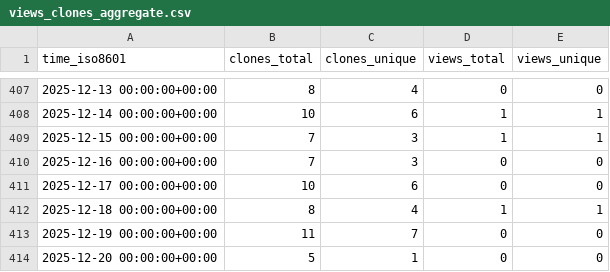
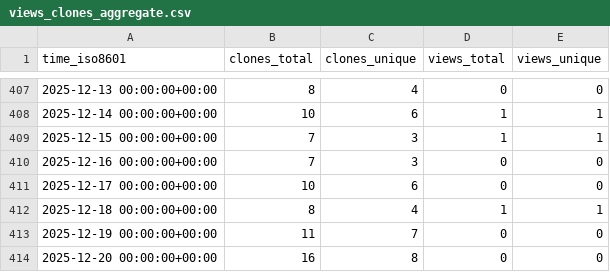
Before and after one commit to legorovers/pirover_simulator, a CSV file: legorovers/pirover_simulator/ghrs-data/views_clones_aggregate.csv, drawn as a sheet; only a part is shown, gaps mark what is left out.

```diff
--- a/legorovers/pirover_simulator/ghrs-data/views_clones_aggregate.csv
+++ b/legorovers/pirover_simulator/ghrs-data/views_clones_aggregate.csv
@@ -413,2 +413,2 @@ time_iso8601,clones_total,clones_unique,views_total,views_unique
 2025-12-19 00:00:00+00:00,11,7,0,0
-2025-12-20 00:00:00+00:00,5,1,0,0
+2025-12-20 00:00:00+00:00,16,8,0,0
```
Also changed, not shown: 1 other file.
